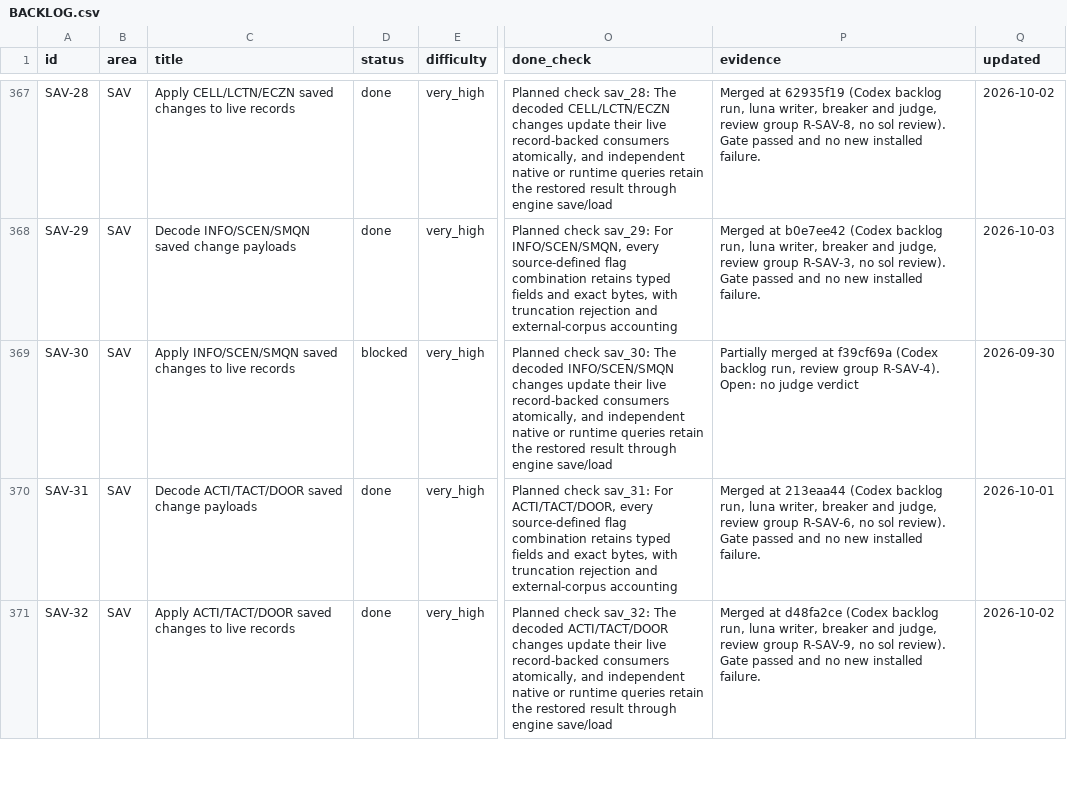
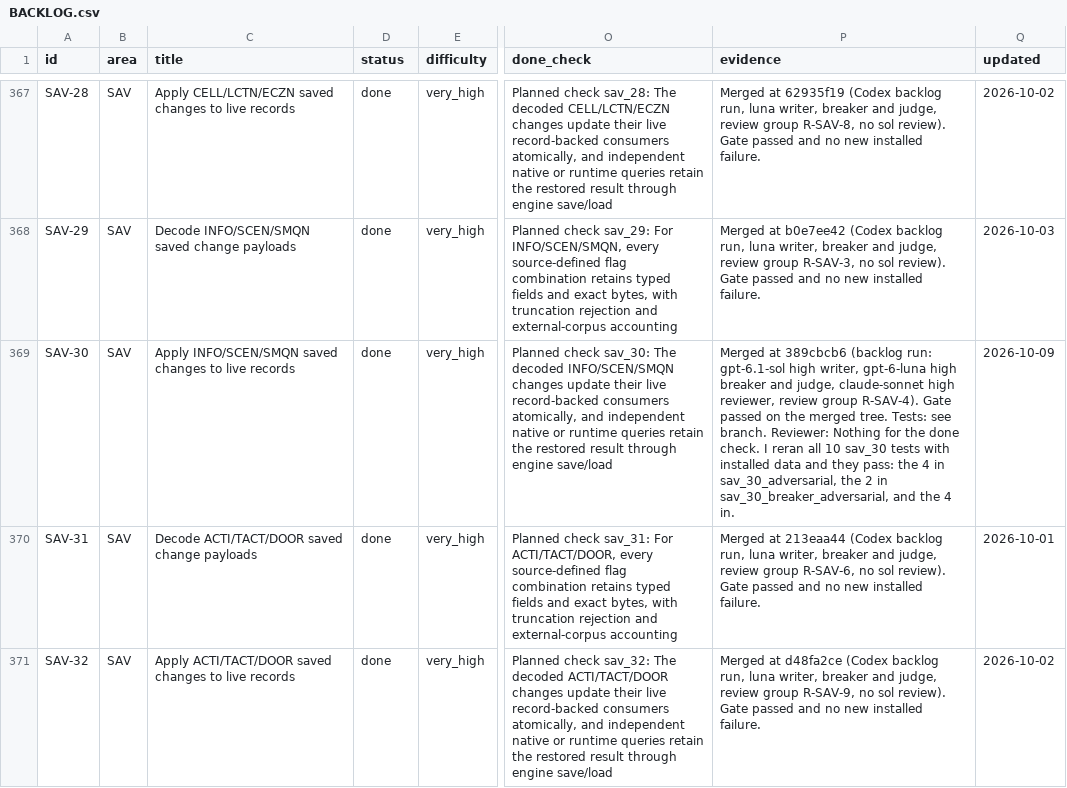
Before and after one commit to earthbone/earthbone-engine, a CSV file: BACKLOG.csv, drawn as a sheet; only a part is shown, gaps mark what is left out; the diff names each change by its address in the sheet, - before the commit and + after, or states it on an @@ line.

Commit message:
Record SAV-30 from review group R-SAV-4

```diff
--- a/BACKLOG.csv
+++ b/BACKLOG.csv
-D369 (status): blocked
+D369 (status): done
-P369 (evidence): Partially merged at f39cf69a (Codex backlog run, review group R-SAV-4). Open: no judge verdict
+P369 (evidence): Merged at 389cbcb6 (backlog run: gpt-6.1-sol high writer, gpt-6-luna high breaker and judge, claude-sonnet high reviewer, review group R-SAV-4). Gate passed on the merged tree. Tests: see branch. Reviewer: Nothing for the done check. I reran all 10 sav_30 tests with installed data and they pass: the 4 in sav_30_adversarial, the 2 in sav_30_breaker_adversarial, and the 4 in.
-Q369 (updated): 2026-09-30
+Q369 (updated): 2026-10-09
```
